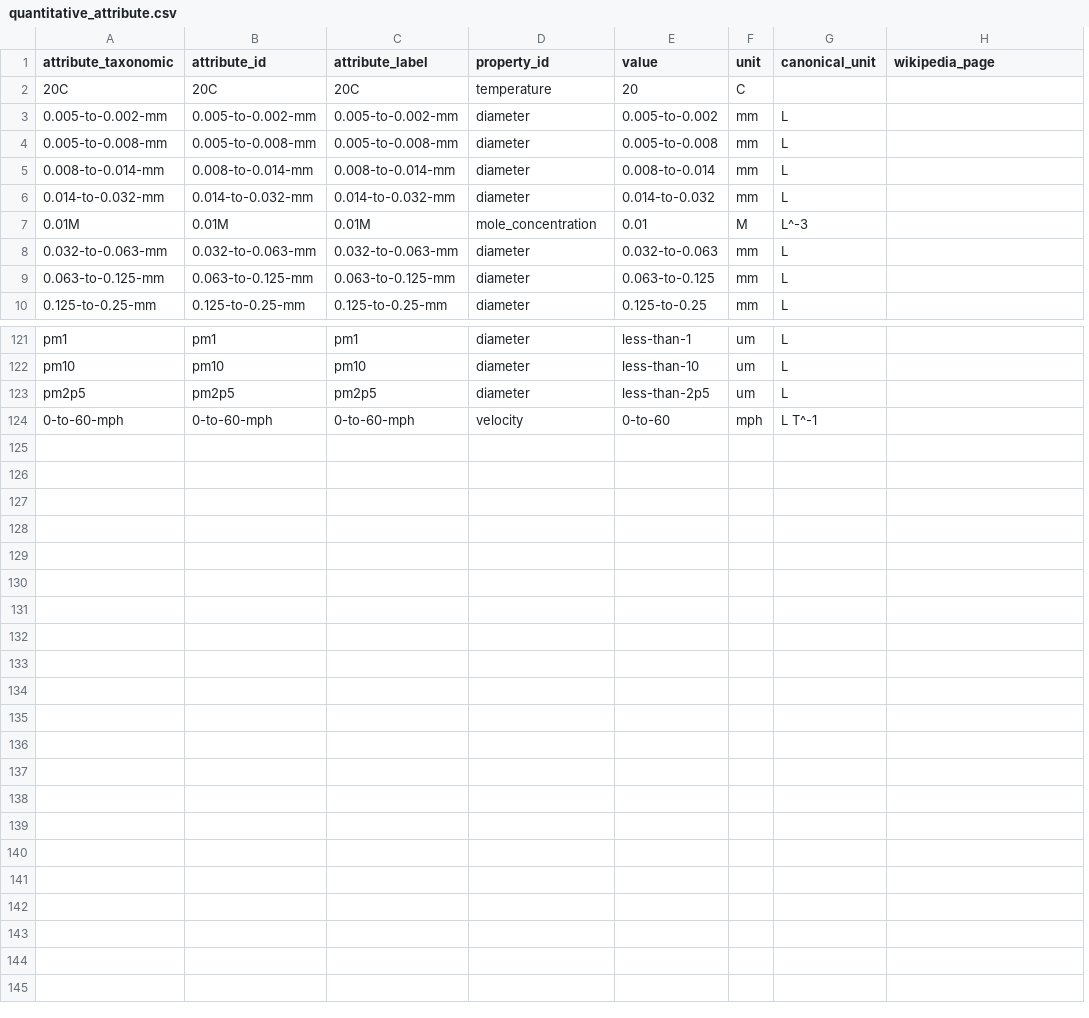
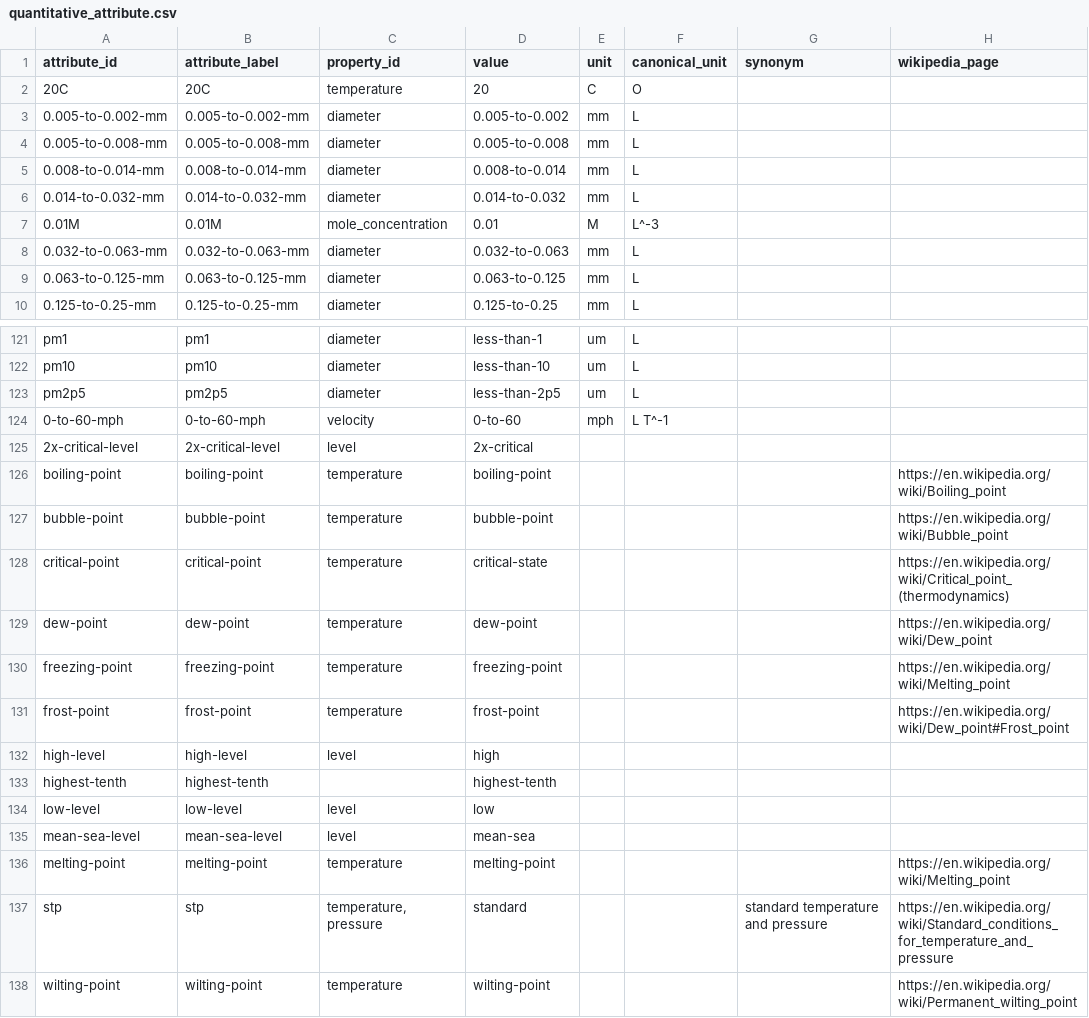
Before and after one commit to mariutzica/Scientific-Variables-Ontology, a CSV file: foundational vocabulary/quantitative_attribute.csv, drawn as a sheet; only a part is shown, gaps mark what is left out; removed rows and columns are numbered as before the commit, all else as after; the diff names each change by its address in the sheet, - before the commit and + after, or states it on an @@ line.

Commit message:
Add attribute class

```diff
--- a/foundational vocabulary/quantitative_attribute.csv
+++ b/foundational vocabulary/quantitative_attribute.csv
-column A (attribute_taxonomic), rows 2-10: 20C | 0.005-to-0.002-mm | 0.005-to-0.008-mm | 0.008-to-0.014-mm | 0.014-to-0.032-mm | 0.01M | 0.032-to-0.063-mm | 0.063-to-0.125-mm | 0.125-to-0.25-mm; rows 121-124: pm1 | pm10 | pm2p5 | 0-to-60-mph
+column G (synonym), empty
-F2 (canonical_unit): (empty)
+F2 (canonical_unit): O
+row 125: 2x-critical-level | 2x-critical-level | level | 2x-critical
+row 126: boiling-point | boiling-point | temperature | boiling-point |  |  |  | https://en.wikipedia.org/wiki/Boiling_point
+row 127: bubble-point | bubble-point | temperature | bubble-point |  |  |  | https://en.wikipedia.org/wiki/Bubble_point
+row 128: critical-point | critical-point | temperature | critical-state |  |  |  | https://en.wikipedia.org/wiki/Critical_point_(thermodynamics)
+row 129: dew-point | dew-point | temperature | dew-point |  |  |  | https://en.wikipedia.org/wiki/Dew_point
+row 130: freezing-point | freezing-point | temperature | freezing-point |  |  |  | https://en.wikipedia.org/wiki/Melting_point
+row 131: frost-point | frost-point | temperature | frost-point |  |  |  | https://en.wikipedia.org/wiki/Dew_point#Frost_point
+row 132: high-level | high-level | level | high
+row 133: highest-tenth | highest-tenth |  | highest-tenth
+row 134: low-level | low-level | level | low
+row 135: mean-sea-level | mean-sea-level | level | mean-sea
+row 136: melting-point | melting-point | temperature | melting-point |  |  |  | https://en.wikipedia.org/wiki/Melting_point
+row 137: stp | stp | temperature, pressure | standard |  |  | standard temperature and pressure | https://en.wikipedia.org/wiki/Standard_conditions_for_temperature_and_pressure
+row 138: wilting-point | wilting-point | temperature | wilting-point |  |  |  | https://en.wikipedia.org/wiki/Permanent_wilting_point
```
Also changed, not shown: foundational vocabulary/qualitative_attribute.csv, 9 other files.
